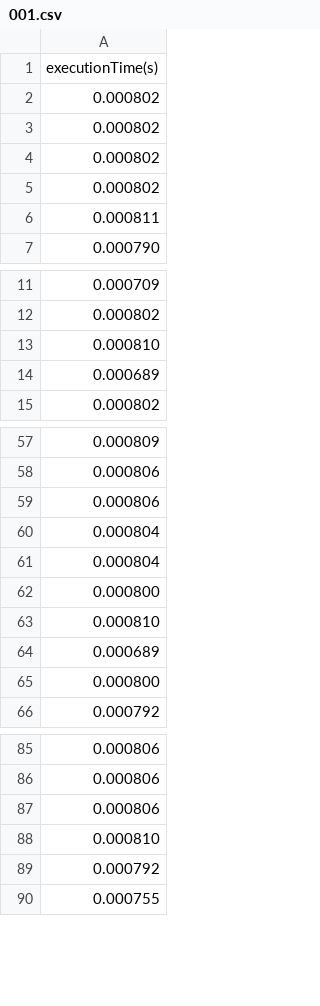
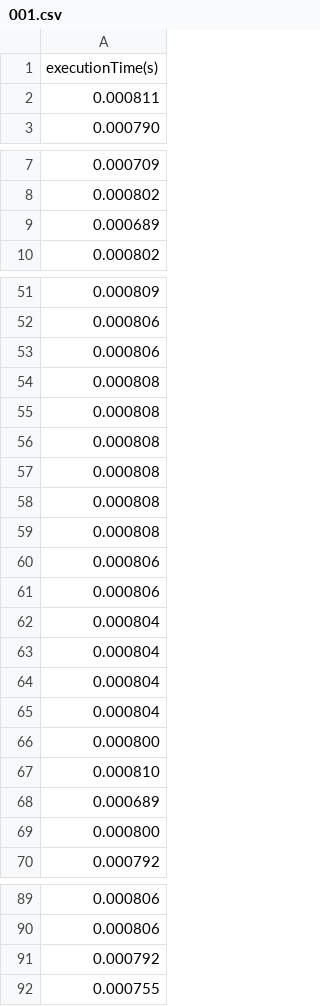
Before and after one commit to ferhaterata/msp430, a CSV file: 001.csv, drawn as a sheet; only a part is shown, gaps mark what is left out; the diff covers the shown part only.

Commit message:
Update 001.csv

```diff
--- a/001.csv
+++ b/001.csv
@@ -1,6 +1,2 @@
 executionTime(s)
-0.000802
-0.000802
-0.000802
-0.000802
 0.000811
@@ -12,3 +8,2 @@ executionTime(s)
 0.000802
-0.000810
 0.000689
@@ -59,2 +53,12 @@ executionTime(s)
 0.000806
+0.000808
+0.000808
+0.000808
+0.000808
+0.000808
+0.000808
+0.000806
+0.000806
+0.000804
+0.000804
 0.000804
@@ -86,4 +90,2 @@ executionTime(s)
 0.000806
-0.000806
-0.000810
 0.000792
```
Also changed, not shown: 1 removed row elsewhere in this file.
